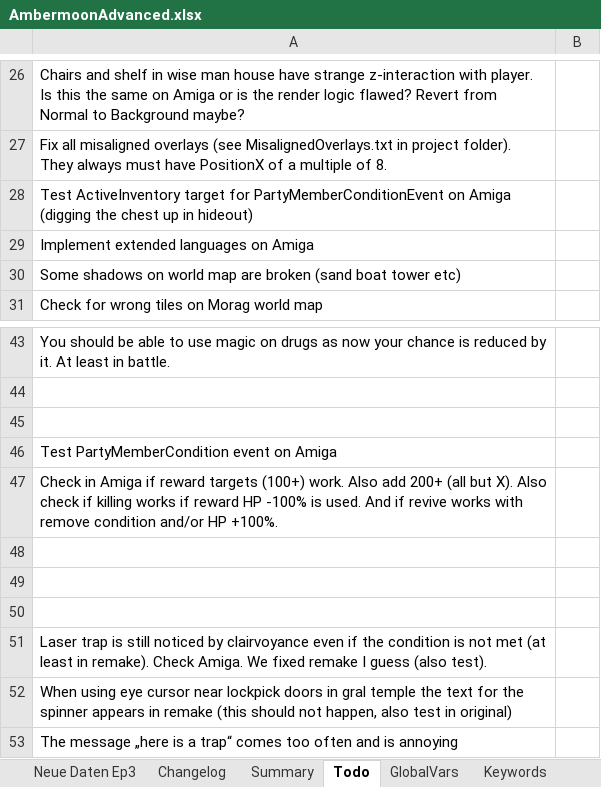
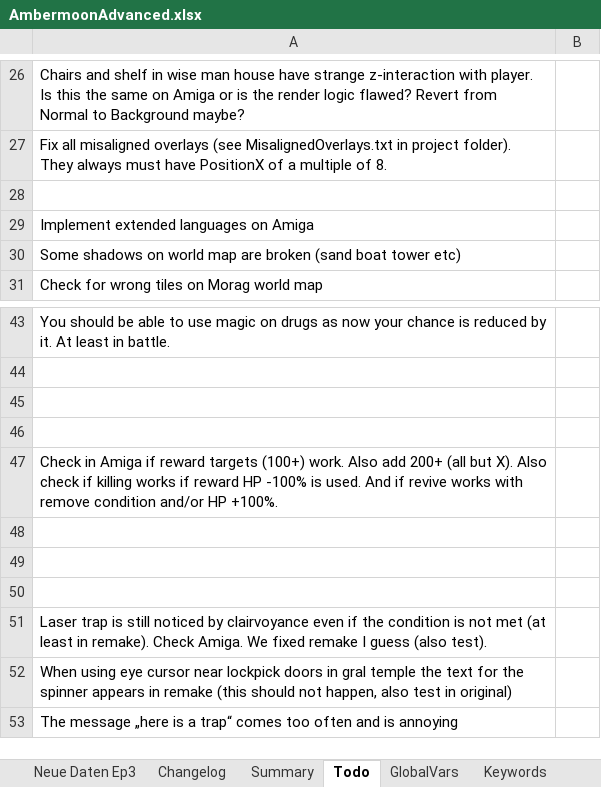
Before and after one commit to Pyrdacor/Ambermoon-Advanced, an Excel workbook: AmbermoonAdvanced.xlsx, sheet Todo, drawn as a sheet; only a part is shown, gaps mark what is left out; values as stored, in another font and other column widths than the file's, no borders; the diff names each change by its address in the sheet, - before the commit and + after, or states it on an @@ line.

Commit message:
Updated todo list

```diff
--- a/AmbermoonAdvanced.xlsx (sheet Todo)
+++ b/AmbermoonAdvanced.xlsx (sheet Todo)
-A28: Test ActiveInventory target for PartyMemberConditionEvent on Amiga (digging the chest up in hideout)
+A28: (empty)
-A46: Test PartyMemberCondition event on Amiga
+A46: (empty)
```
